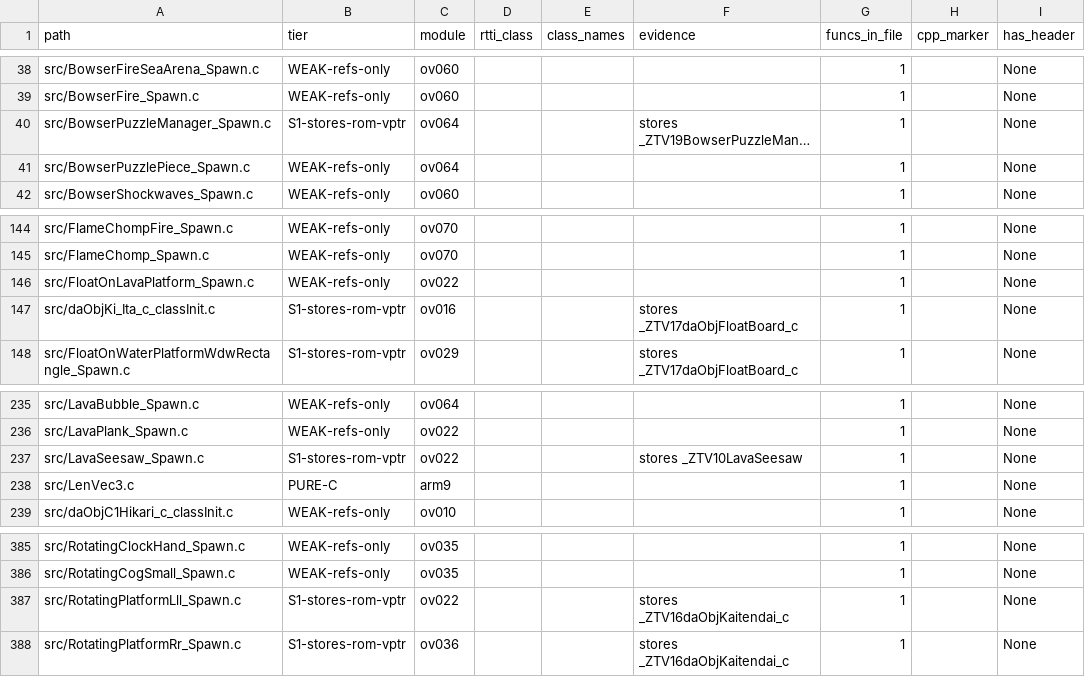
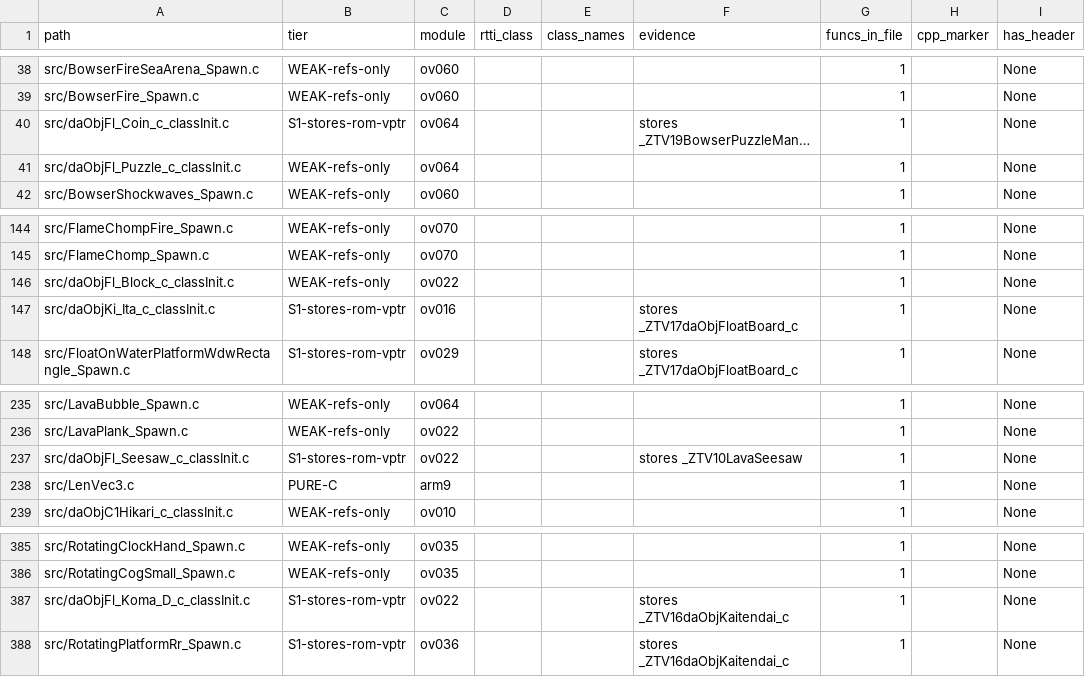
Before and after one commit to AdrianBros/sm64ds-decomp, a TSV file: notes/data/c-cpp-classification.tsv, drawn as a sheet; only a part is shown, gaps mark what is left out; long unchanged cells end in …; the diff names each change by its address in the sheet, - before the commit and + after, or states it on an @@ line.

Commit message:
Move more LLL factories to reconstructed paths

```diff
--- a/notes/data/c-cpp-classification.tsv
+++ b/notes/data/c-cpp-classification.tsv
-A40 (path): src/BowserPuzzleManager_Spawn.c
+A40 (path): src/daObjFl_Coin_c_classInit.c
-A41 (path): src/BowserPuzzlePiece_Spawn.c
+A41 (path): src/daObjFl_Puzzle_c_classInit.c
-A146 (path): src/FloatOnLavaPlatform_Spawn.c
+A146 (path): src/daObjFl_Block_c_classInit.c
-A237 (path): src/LavaSeesaw_Spawn.c
+A237 (path): src/daObjFl_Seesaw_c_classInit.c
-A387 (path): src/RotatingPlatformLll_Spawn.c
+A387 (path): src/daObjFl_Koma_D_c_classInit.c
```
Also changed, not shown: 8 other files.
